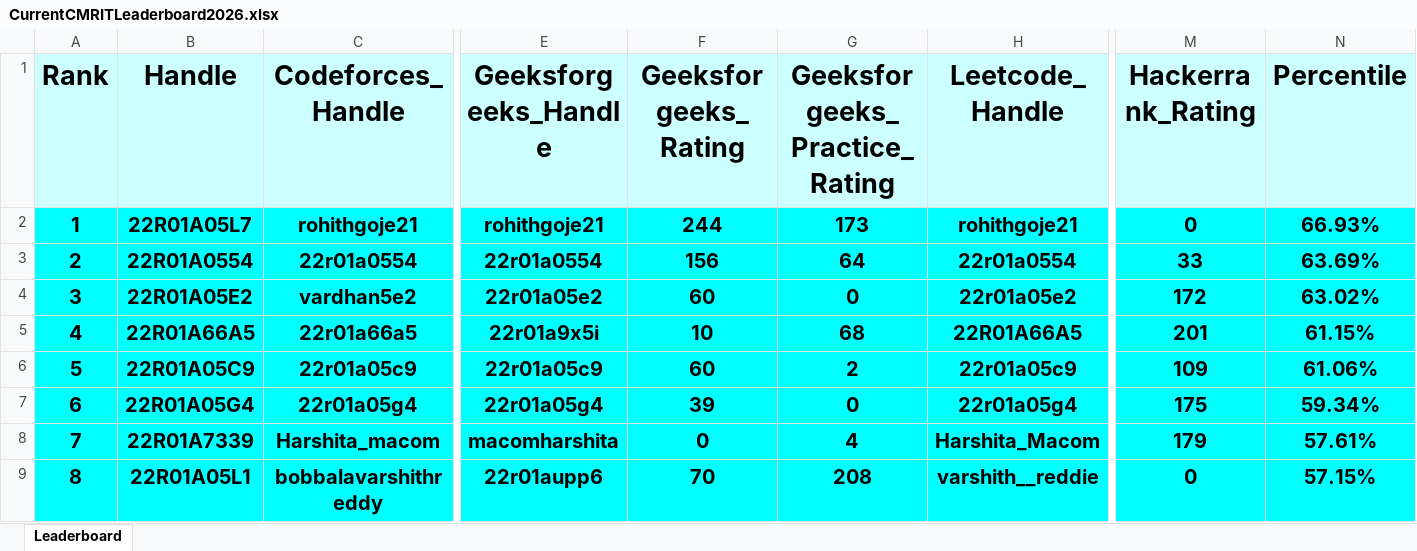
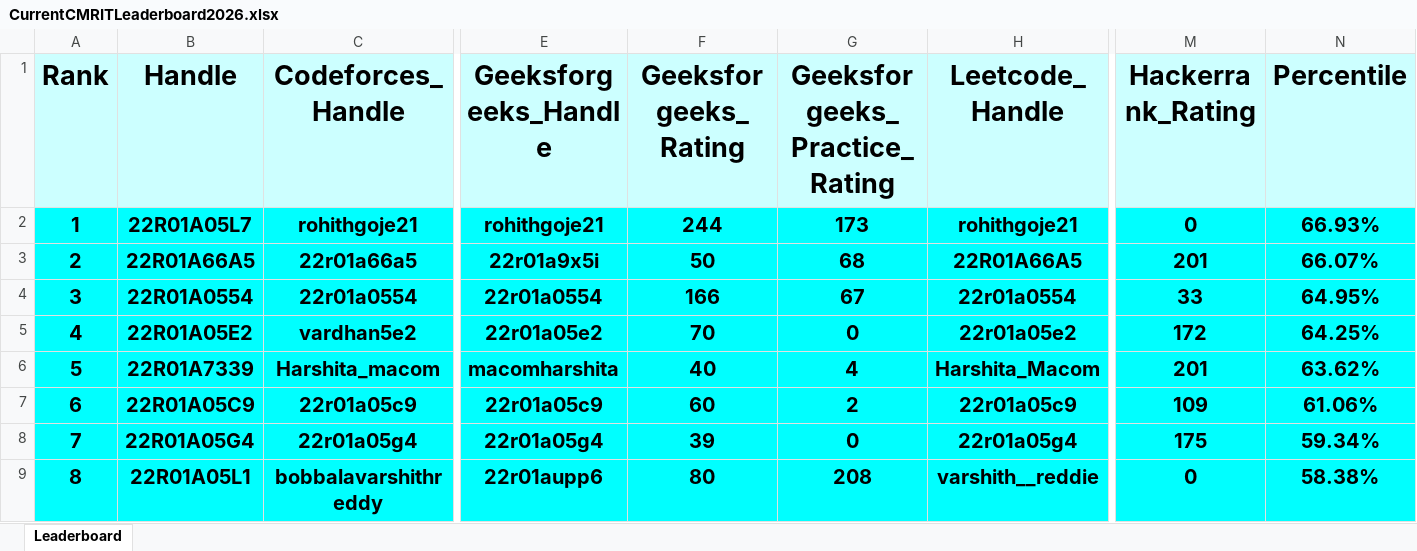
Before and after one commit to gabyah92/CMRIT2026Leaderboard, an Excel workbook: Leaderboards/CurrentCMRITLeaderboard2026.xlsx, sheet Leaderboard, drawn as a sheet; only a part is shown, gaps mark what is left out; values as stored, in another font and other column widths than the file's, no borders; removed rows and columns are numbered as before the commit, all else as after; rows hold the shown columns only; the diff covers the shown part only; the diff names each change by its address in the sheet, - before the commit and + after, or states it on an @@ line.

```diff
--- a/Leaderboards/CurrentCMRITLeaderboard2026.xlsx (sheet Leaderboard)
+++ b/Leaderboards/CurrentCMRITLeaderboard2026.xlsx (sheet Leaderboard)
+row 3: 2 | 22R01A66A5 | 22r01a66a5 | 22r01a9x5i | 50 | 68 | 22R01A66A5 | 201 | 66.07%
@@ column A (Rank) renumbered between rows 4 and 298 @@
-F4 (Geeksforgeeks_Rating): 156
+F4 (Geeksforgeeks_Rating): 166
-G4 (Geeksforgeeks_Practice_Rating): 64
+G4 (Geeksforgeeks_Practice_Rating): 67
-N4 (Percentile): 63.69%
+N4 (Percentile): 64.95%
-F5 (Geeksforgeeks_Rating): 60
+F5 (Geeksforgeeks_Rating): 70
-N5 (Percentile): 63.02%
+N5 (Percentile): 64.25%
-row 5: 4 | 22R01A66A5 | 22r01a66a5 | 22r01a9x5i | 10 | 68 | 22R01A66A5 | 201 | 61.15%
+row 6: 5 | 22R01A7339 | Harshita_macom | macomharshita | 40 | 4 | Harshita_Macom | 201 | 63.62%
-row 8: 7 | 22R01A7339 | Harshita_macom | macomharshita | 0 | 4 | Harshita_Macom | 179 | 57.61%
-F9 (Geeksforgeeks_Rating): 70
+F9 (Geeksforgeeks_Rating): 80
-N9 (Percentile): 57.15%
+N9 (Percentile): 58.38%
```
Also changed, not shown: 8 added rows, 8 removed rows and 2 edited cells elsewhere in this sheet.
